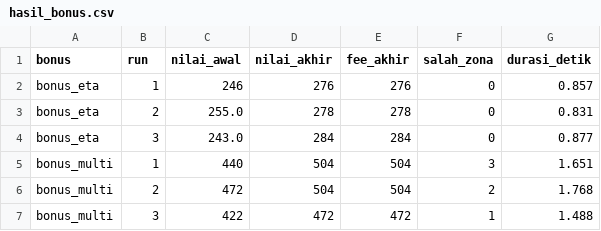
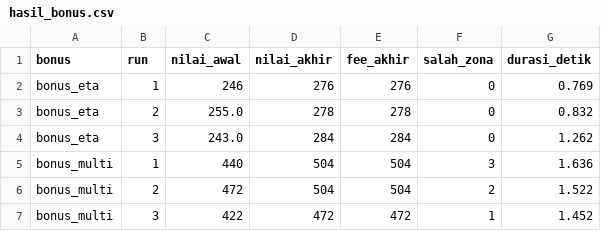
Before and after one commit to tiaracli/IF3070_G18_Triplets, a CSV file: output/ga/hasil_bonus.csv, drawn as a sheet.

```diff
--- a/output/ga/hasil_bonus.csv
+++ b/output/ga/hasil_bonus.csv
@@ -1,7 +1,7 @@
 bonus,run,nilai_awal,nilai_akhir,fee_akhir,salah_zona,durasi_detik
-bonus_eta,1,246,276,276,0,0.857
-bonus_eta,2,255.0,278,278,0,0.831
-bonus_eta,3,243.0,284,284,0,0.877
-bonus_multi,1,440,504,504,3,1.651
-bonus_multi,2,472,504,504,2,1.768
-bonus_multi,3,422,472,472,1,1.488
+bonus_eta,1,246,276,276,0,0.769
+bonus_eta,2,255.0,278,278,0,0.832
+bonus_eta,3,243.0,284,284,0,1.262
+bonus_multi,1,440,504,504,3,1.636
+bonus_multi,2,472,504,504,2,1.522
+bonus_multi,3,422,472,472,1,1.452
```
Also changed, not shown: output/bonus_eta/hasil_eta.csv, output/ga/hasil.csv, 37 other files.
